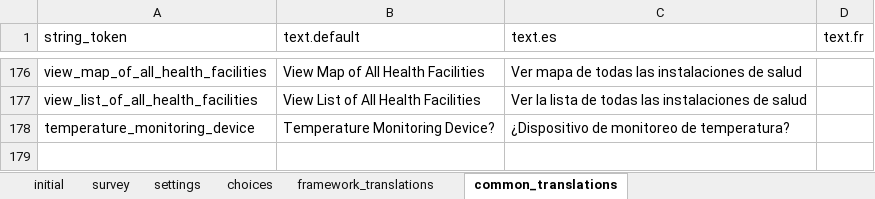
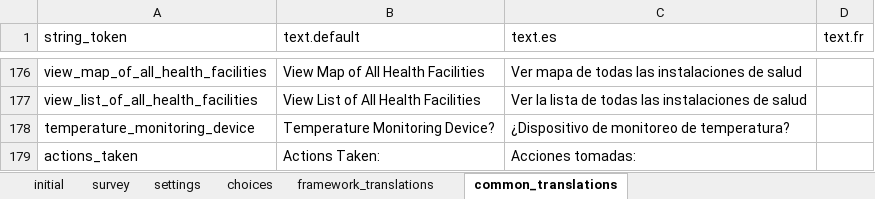
Before and after one commit to odk-x/app-designer, an Excel workbook: app/config/assets/framework/forms/framework/framework.xlsx, sheet common_translations, drawn as a sheet; only a part is shown, gaps mark what is left out; values as stored, in another font and other column widths than the file's, no borders; the diff names each change by its address in the sheet, - before the commit and + after, or states it on an @@ line.

Commit message:
Change notes to actions taken for the refrigerator and cold room maintenance logs

```diff
--- a/app/config/assets/framework/forms/framework/framework.xlsx (sheet common_translations)
+++ b/app/config/assets/framework/forms/framework/framework.xlsx (sheet common_translations)
+row 179: actions_taken | Actions Taken: | Acciones tomadas:
```
Also changed, not shown: 6 other files.
